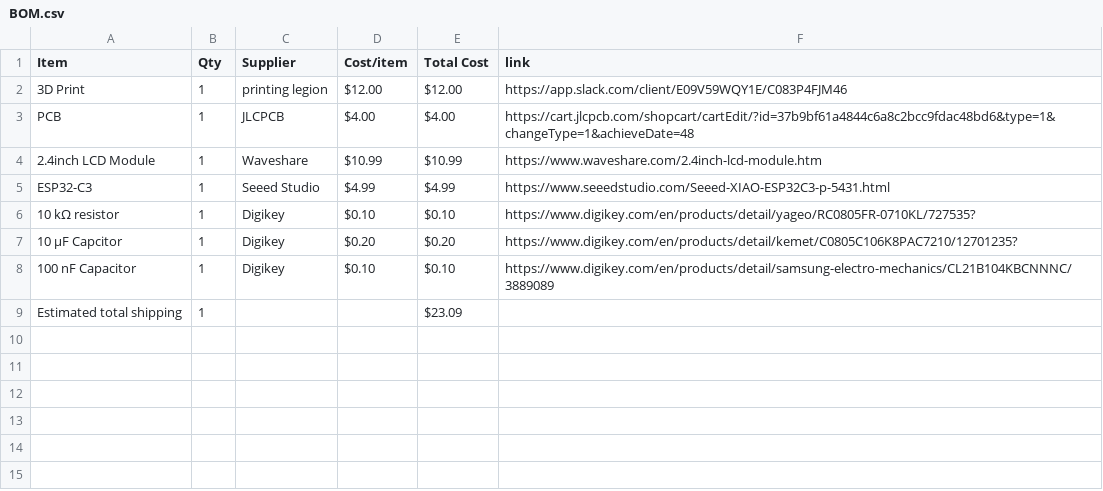
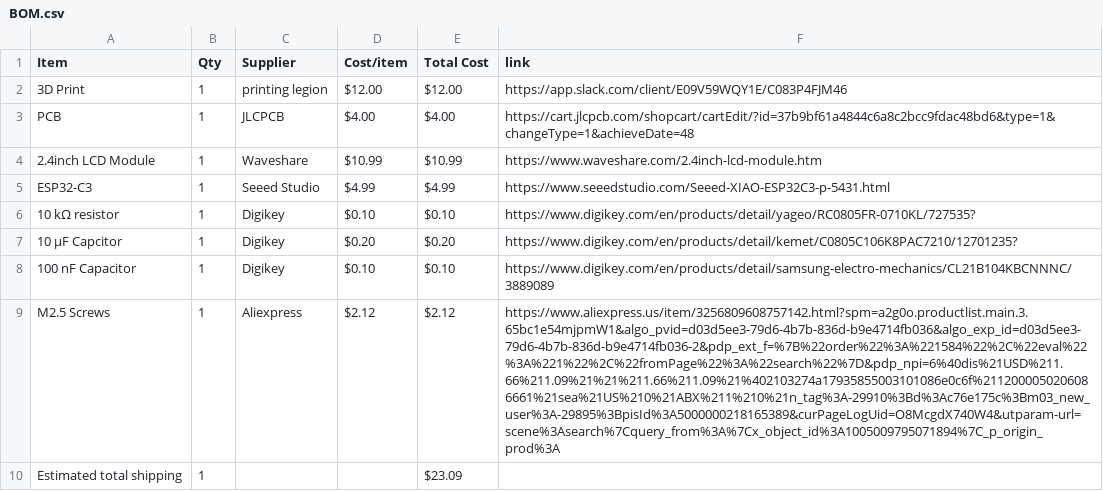
Before and after one commit to ye8um/Skymio, a CSV file: BOM.csv, drawn as a sheet; the diff names each change by its address in the sheet, - before the commit and + after, or states it on an @@ line.

Commit message:
Sync Skymio from Half Life

```diff
--- a/BOM.csv
+++ b/BOM.csv
+row 9: M2.5 Screws | 1 | Aliexpress | $2.12 | $2.12 | https://www.aliexpress.us/item/3256809608757142.html?spm=a2g0o.productlist.main.3.65bc1e54mjpmW1&algo_pvid=d03d5ee3-79d6-4b7b-836d-b9e4714fb036&algo_exp_id=d03d5ee3-79d6-4b7b-836d-b9e4714fb036-2&pdp_ext_f=%7B%22order%22%3A%221584%22%2C%22eval%22%3A%221%22%2C%22fromPage%22%3A%22search%22%7D&pdp_npi=6%40dis%21USD%211.66%211.09%21%21%211.66%211.09%21%402103274a17935855003101086e0c6f%2112000050206086661%21sea%21US%210%21ABX%211%210%21n_tag%3A-29910%3Bd%3Ac76e175c%3Bm03_new_user%3A-29895%3BpisId%3A5000000218165389&curPageLogUid=O8McgdX740W4&utparam-url=scene%3Asearch%7Cquery_from%3A%7Cx_object_id%3A1005009795071894%7C_p_origin_prod%3A
```
